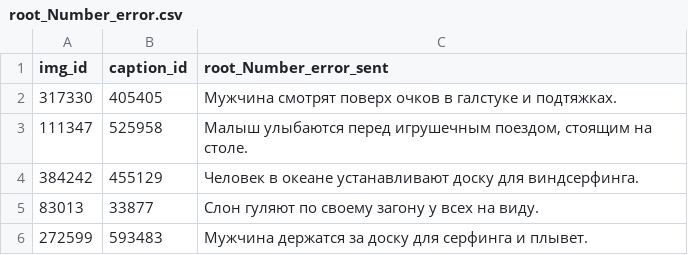
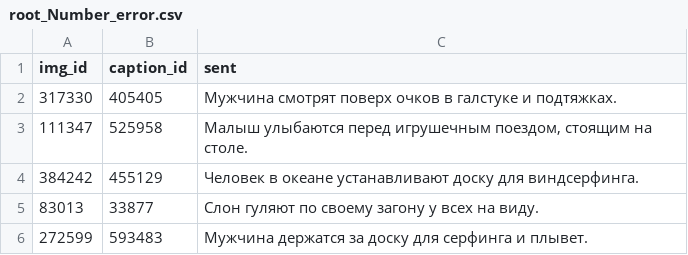
Before and after one commit to s0neq/d2022, a CSV file: root_Number_error.csv, drawn as a sheet; only a part is shown.

```diff
--- a/root_Number_error.csv
+++ b/root_Number_error.csv
@@ -1,2 +1,2 @@
-img_id,caption_id,root_Number_error_sent
+img_id,caption_id,sent
 317330,405405,Мужчина смотрят поверх очков в галстуке и подтяжках.
```
Also changed, not shown: nsubj_Gender_error.csv, nsubj_Number_error.csv, 5 other files.
